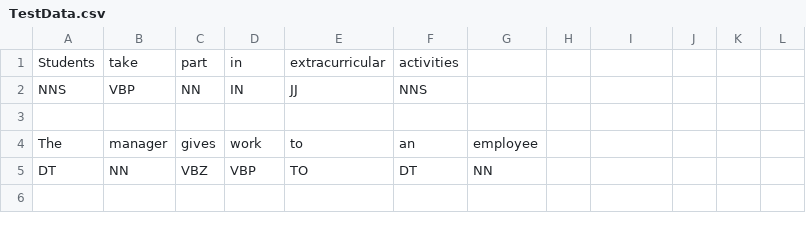
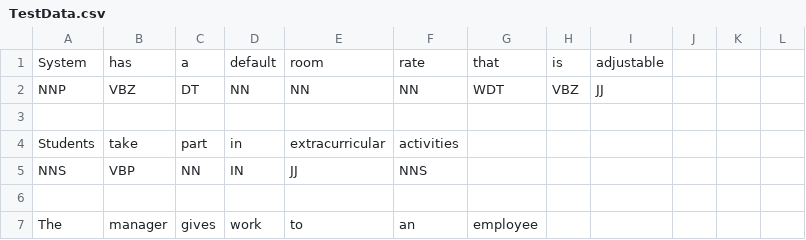
Before and after one commit to sureshsarda/ERTags, a CSV file: ERTags/TestData.csv, drawn as a sheet; only a part is shown; the shorter side is filled out with more unchanged rows; the diff names each change by its address in the sheet, - before the commit and + after, or states it on an @@ line.

```diff
--- a/ERTags/TestData.csv
+++ b/ERTags/TestData.csv
+row 1: System | has | a | default | room | rate | that | is | adjustable
+row 2: NNP | VBZ | DT | NN | NN | NN | WDT | VBZ | JJ
+row 3: (empty)
```
Also changed, not shown: 3 other files.
